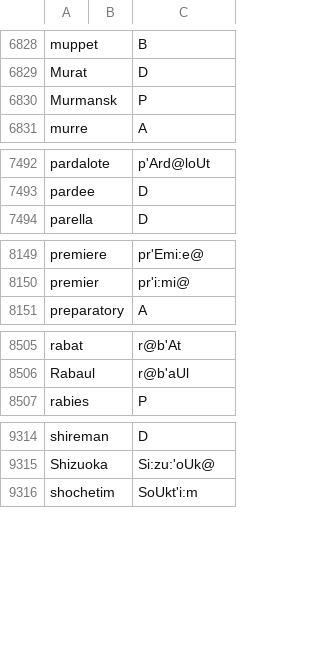
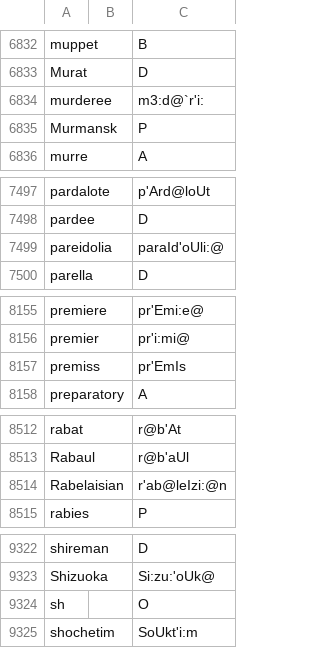
Before and after one commit to ChristianSi/lytspel, a CSV file: data/custom.csv, drawn as a sheet; only a part is shown, gaps mark what is left out; the diff covers the shown part only; the diff names each change by its address in the sheet, - before the commit and + after, or states it on an @@ line.

```diff
--- a/data/custom.csv
+++ b/data/custom.csv
+row 6834: murderee |  | m3:d@`r'i:
+row 7499: pareidolia |  | paraId'oUli:@
+row 8157: premiss |  | pr'EmIs
+row 8514: Rabelaisian |  | r'ab@leIzi:@n
+row 9324: sh |  | O
```
Also changed, not shown: 5 added rows and 1 removed row elsewhere in this file, data/compound-stress.csv, data/compounds-manual.csv.
